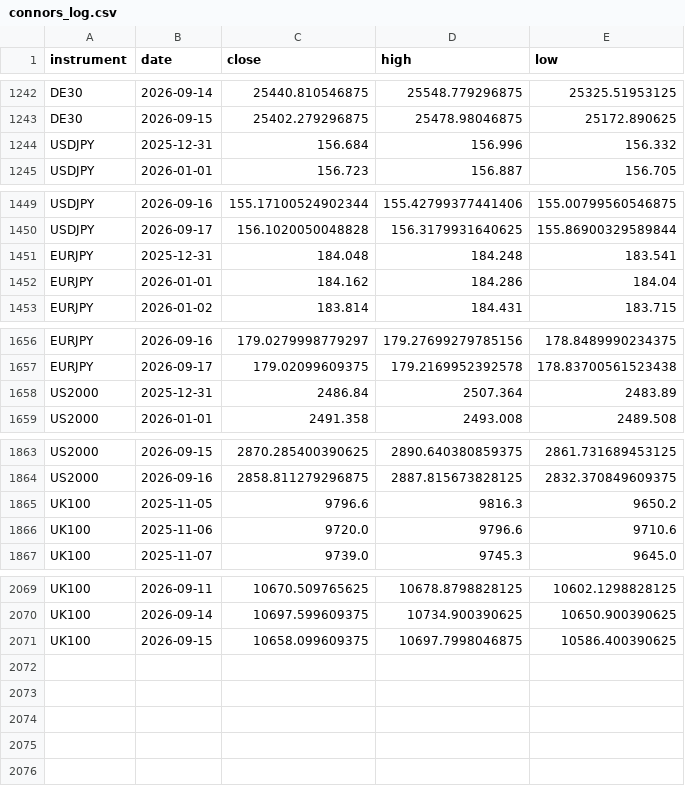
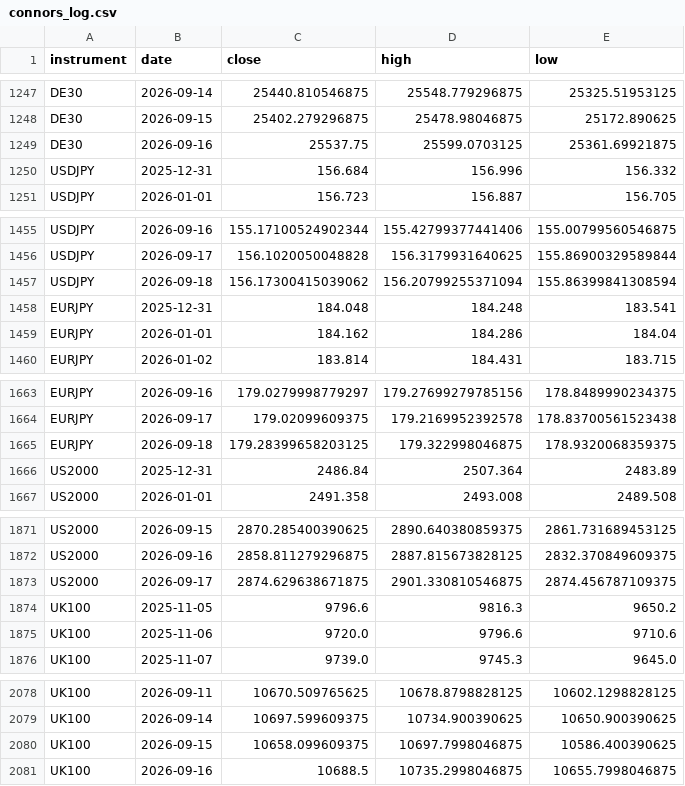
Before and after one commit to kenjtradez/portfolio-forward-test, a CSV file: connors_log.csv, drawn as a sheet; only a part is shown, gaps mark what is left out; the diff covers the shown part only; the diff names each change by its address in the sheet, - before the commit and + after, or states it on an @@ line.

```diff
--- a/connors_log.csv
+++ b/connors_log.csv
+row 1249: DE30 | 2026-09-16 | 25537.75 | 25599.0703125 | 25361.69921875
+row 1457: USDJPY | 2026-09-18 | 156.17300415039062 | 156.20799255371094 | 155.86399841308594
+row 1665: EURJPY | 2026-09-18 | 179.28399658203125 | 179.322998046875 | 178.9320068359375
+row 1873: US2000 | 2026-09-17 | 2874.629638671875 | 2901.330810546875 | 2874.456787109375
+row 2081: UK100 | 2026-09-16 | 10688.5 | 10735.2998046875 | 10655.7998046875
```
Also changed, not shown: 5 added rows elsewhere in this file, donchian_log.csv, nas100_log.csv, 1 other file.
